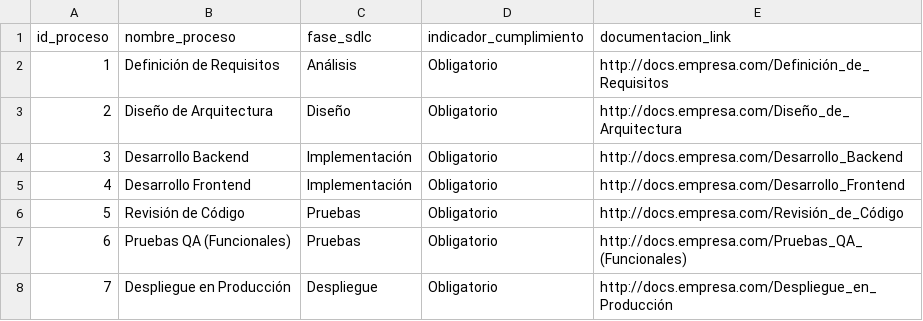
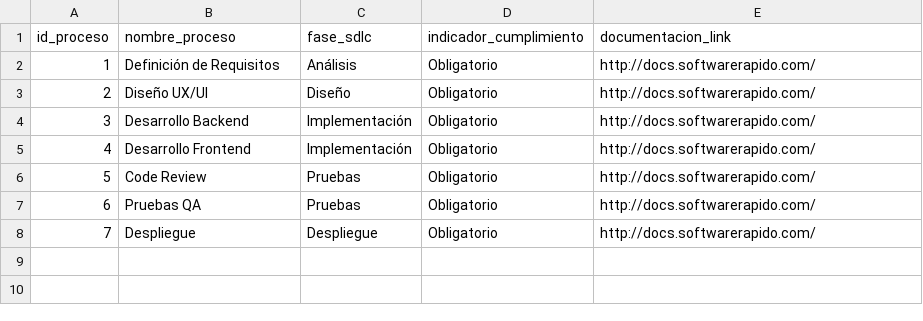
Before and after one commit to Kory24/BI-Final, a CSV file: Dim_Proceso_Interno.csv, drawn as a sheet.

```diff
--- a/Dim_Proceso_Interno.csv
+++ b/Dim_Proceso_Interno.csv
@@ -1,8 +1,8 @@
 id_proceso,nombre_proceso,fase_sdlc,indicador_cumplimiento,documentacion_link
-1,Definición de Requisitos,Análisis,Obligatorio,http://docs.empresa.com/Definición_de_Requisitos
-2,Diseño de Arquitectura,Diseño,Obligatorio,http://docs.empresa.com/Diseño_de_Arquitectura
-3,Desarrollo Backend,Implementación,Obligatorio,http://docs.empresa.com/Desarrollo_Backend
-4,Desarrollo Frontend,Implementación,Obligatorio,http://docs.empresa.com/Desarrollo_Frontend
-5,Revisión de Código,Pruebas,Obligatorio,http://docs.empresa.com/Revisión_de_Código
-6,Pruebas QA (Funcionales),Pruebas,Obligatorio,http://docs.empresa.com/Pruebas_QA_(Funcionales)
-7,Despliegue en Producción,Despliegue,Obligatorio,http://docs.empresa.com/Despliegue_en_Producción
+1,Definición de Requisitos,Análisis,Obligatorio,http://docs.softwarerapido.com/
+2,Diseño UX/UI,Diseño,Obligatorio,http://docs.softwarerapido.com/
+3,Desarrollo Backend,Implementación,Obligatorio,http://docs.softwarerapido.com/
+4,Desarrollo Frontend,Implementación,Obligatorio,http://docs.softwarerapido.com/
+5,Code Review,Pruebas,Obligatorio,http://docs.softwarerapido.com/
+6,Pruebas QA,Pruebas,Obligatorio,http://docs.softwarerapido.com/
+7,Despliegue,Despliegue,Obligatorio,http://docs.softwarerapido.com/
```
Also changed, not shown: Dim_Cliente.csv, Dim_Empleado.csv, 7 other files.
